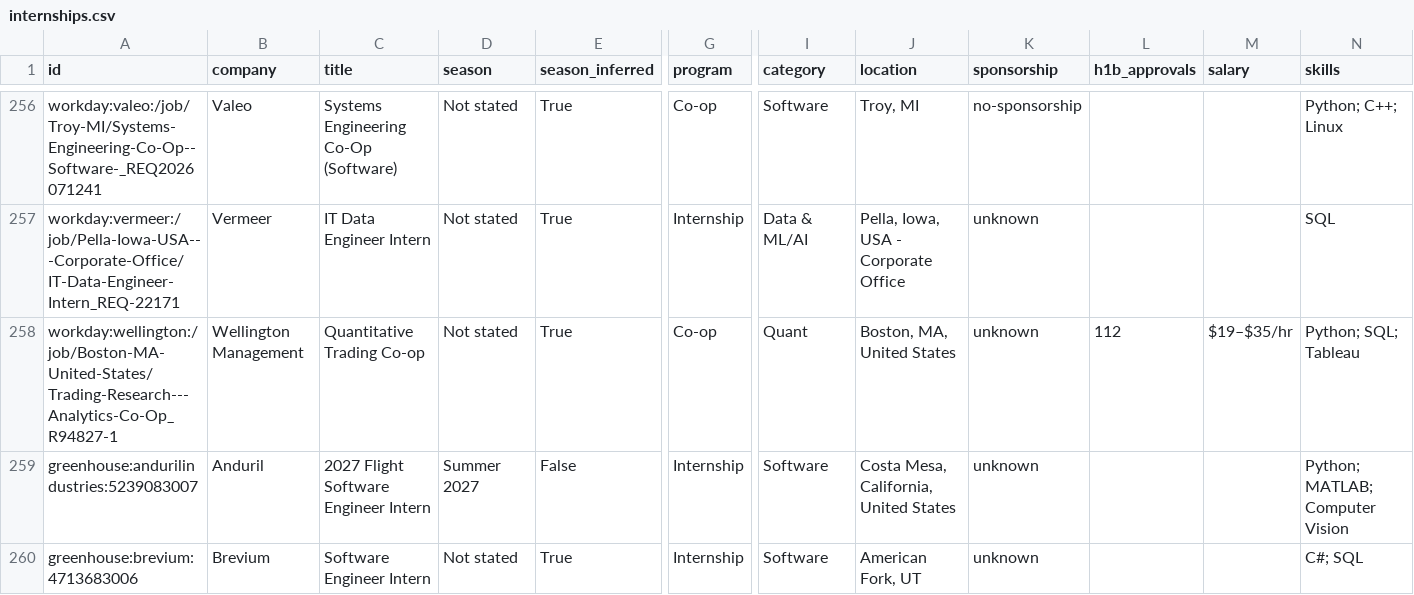
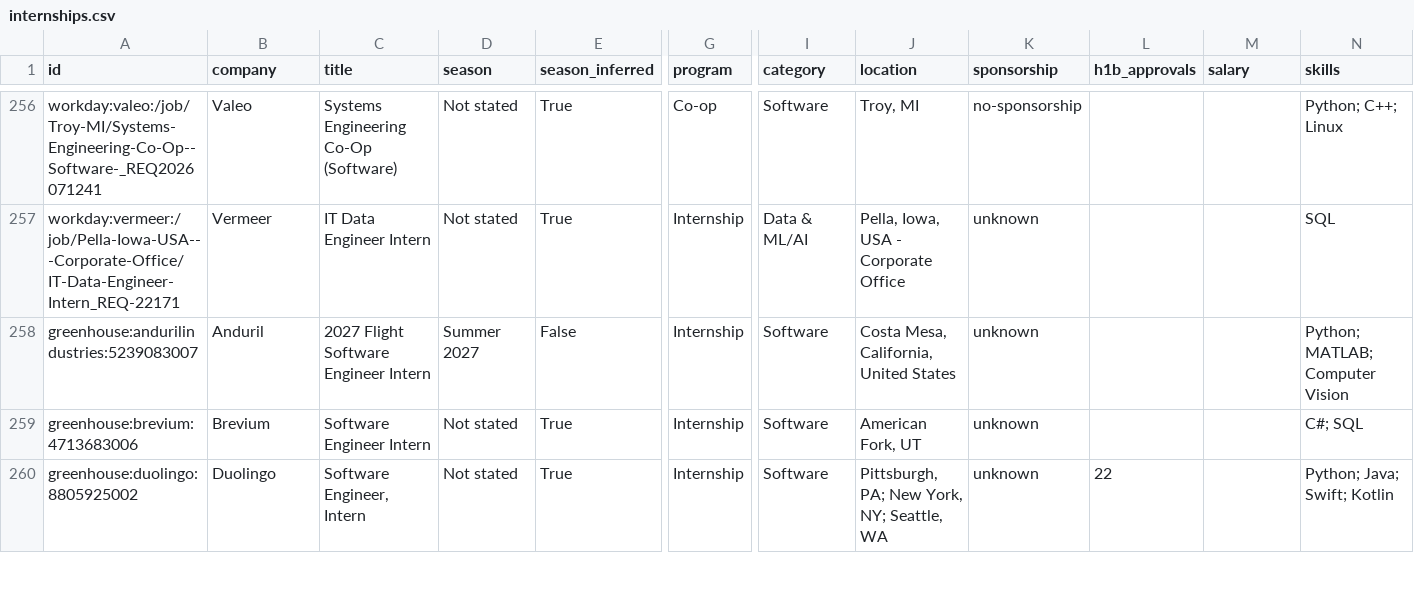
Before and after one commit to zshah101/Automated-List-Of-Summer-2027-and-Fall-2026-Tech-Internships, a CSV file: data/internships.csv, drawn as a sheet; only a part is shown, gaps mark what is left out; the shorter side is filled out with more unchanged rows; rows hold the shown columns only; the diff covers the shown part only; the diff names each change by its address in the sheet, - before the commit and + after, or states it on an @@ line.

```diff
--- a/data/internships.csv
+++ b/data/internships.csv
-row 258: workday:wellington:/job/Boston-MA-United-States/Trading-Research---Analytics-Co-Op_R94827-1 | Wellington Management | Quantitative Trading Co-op | Not stated | True | Co-op | Quant | Boston, MA, United States | unknown | 112 | $19–$35/hr | Python; SQL; Tableau
```
Also changed, not shown: 3 removed rows elsewhere in this file, docs/internships.csv, 12 other files.
